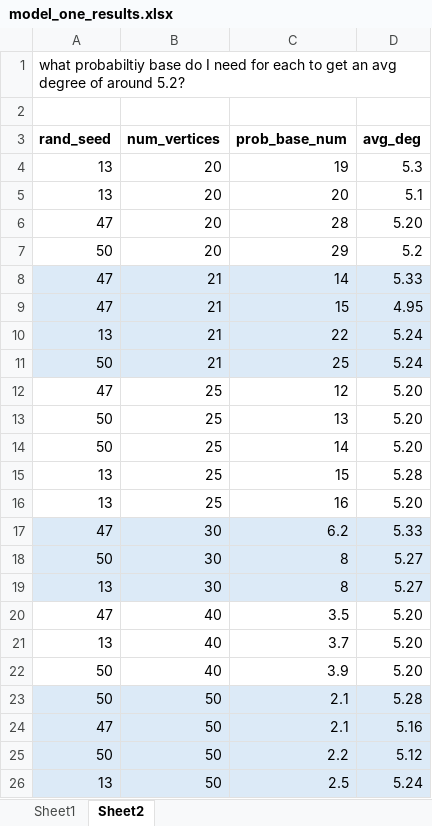
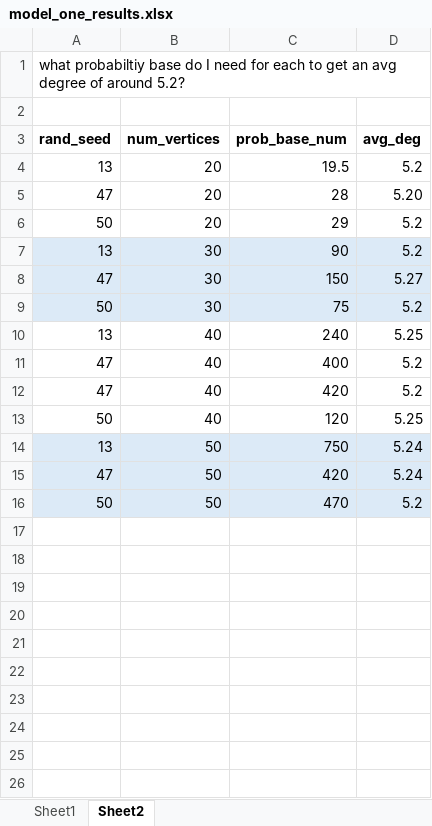
Before and after one commit to afr13dman/senior-thesis, an Excel workbook: model_one_results.xlsx, sheet Sheet2, drawn as a sheet; values as stored, in another font and other column widths than the file's, no borders; table styles not drawn; removed rows and columns are numbered as before the commit, all else as after; the diff names each change by its address in the sheet, - before the commit and + after, or states it on an @@ line.

```diff
--- a/model_one_results.xlsx (sheet Sheet2)
+++ b/model_one_results.xlsx (sheet Sheet2)
-C4 (prob_base_num): 19
+C4 (prob_base_num): 19.5
-D4 (avg_deg): 5.3
+D4 (avg_deg): 5.2
-row 5: 13 | 20 | 20 | 5.1
-row 8: 47 | 21 | 14 | 5.33
-row 9: 47 | 21 | 15 | 4.95
-row 10: 13 | 21 | 22 | 5.24
-row 11: 50 | 21 | 25 | 5.24
-row 12: 47 | 25 | 12 | 5.20
-row 13: 50 | 25 | 13 | 5.20
-row 14: 50 | 25 | 14 | 5.20
-row 15: 13 | 25 | 15 | 5.28
-row 16: 13 | 25 | 16 | 5.20
+row 7: 13 | 30 | 90 | 5.2
-C8 (prob_base_num): 6.2
+C8 (prob_base_num): 150
-D8 (avg_deg): 5.33
+D8 (avg_deg): 5.27
-C9 (prob_base_num): 8
+C9 (prob_base_num): 75
-D9 (avg_deg): 5.27
+D9 (avg_deg): 5.2
-row 19: 13 | 30 | 8 | 5.27
-row 20: 47 | 40 | 3.5 | 5.20
-C10 (prob_base_num): 3.7
+C10 (prob_base_num): 240
-D10 (avg_deg): 5.20
+D10 (avg_deg): 5.25
+row 11: 47 | 40 | 400 | 5.2
+row 12: 47 | 40 | 420 | 5.2
-C13 (prob_base_num): 3.9
+C13 (prob_base_num): 120
-D13 (avg_deg): 5.20
+D13 (avg_deg): 5.25
-row 23: 50 | 50 | 2.1 | 5.28
-row 24: 47 | 50 | 2.1 | 5.16
-row 25: 50 | 50 | 2.2 | 5.12
-C14 (prob_base_num): 2.5
+C14 (prob_base_num): 750
+row 15: 47 | 50 | 420 | 5.24
+row 16: 50 | 50 | 470 | 5.2
```
Also changed, not shown: sheet Sheet1, 14 other files.
